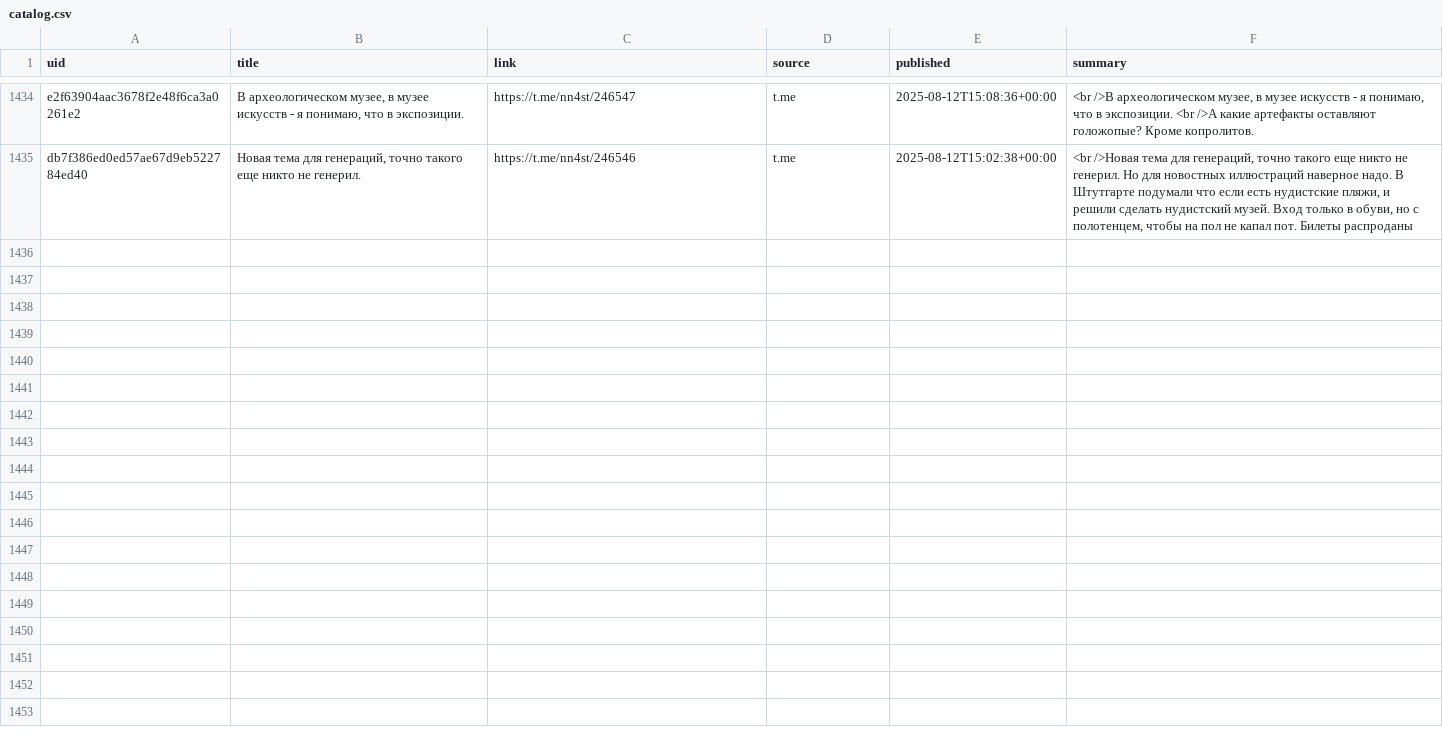
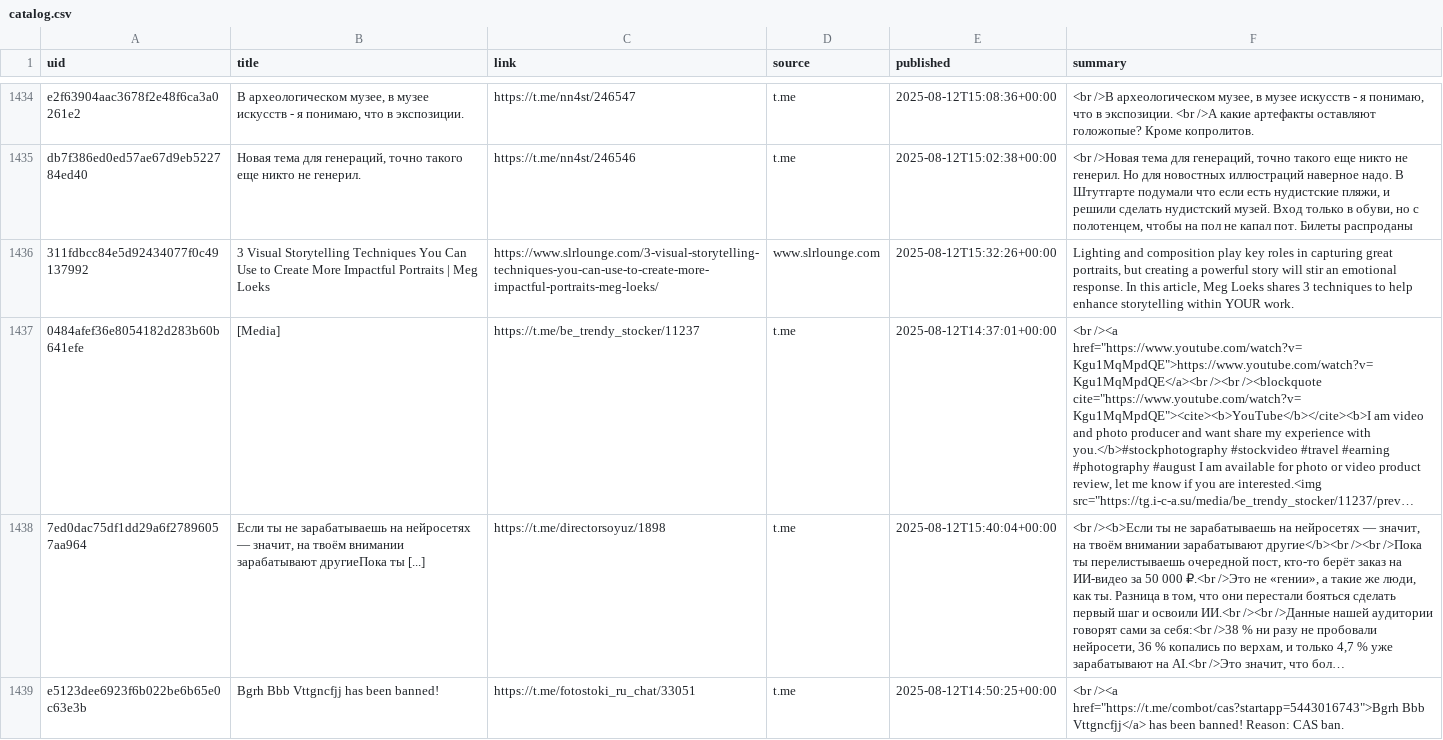
Before and after one commit to ViShark2882/niche-hub, a CSV file: data/catalog.csv, drawn as a sheet; only a part is shown, gaps mark what is left out; the diff names each change by its address in the sheet, - before the commit and + after, or states it on an @@ line.

Commit message:
update catalog

```diff
--- a/data/catalog.csv
+++ b/data/catalog.csv
+row 1436: 311fdbcc84e5d92434077f0c49137992 | 3 Visual Storytelling Techniques You Can Use to Create More Impactful Portraits | Meg Loeks | https://www.slrlounge.com/3-visual-storytelling-techniques-you-can-use-to-create-more-impactful-portraits-meg-loeks/ | www.slrlounge.com | 2025-08-12T15:32:26+00:00 | Lighting and composition play key roles in capturing great portraits, but creating a powerful story will stir an emotional response. In this article, Meg Loeks shares 3 techniques to help enhance storytelling within YOUR work.
+row 1437: 0484afef36e8054182d283b60b641efe | [Media] | https://t.me/be_trendy_stocker/11237 | t.me | 2025-08-12T14:37:01+00:00 | <br /><a href="https://www.youtube.com/watch?v=Kgu1MqMpdQE">https://www.youtube.com/watch?v=Kgu1MqMpdQE</a><br /><br /><blockquote cite="https://www.youtube.com/watch?v=Kgu1MqMpdQE"><cite><b>YouTube</b></cite><b>I am video and photo producer and want share my experience with you.</b>#stockphotography #stockvideo #travel #earning #photography #august I am available for photo or video product review, let me know if you are interested.<img src="https://tg.i-c-a.su/media/be_trendy_stocker/11237/prev…
+row 1438: 7ed0dac75df1dd29a6f27896057aa964 | Если ты не зарабатываешь на нейросетях — значит, на твоём внимании зарабатывают другиеПока ты [...] | https://t.me/directorsoyuz/1898 | t.me | 2025-08-12T15:40:04+00:00 | <br /><b>Если ты не зарабатываешь на нейросетях — значит, на твоём внимании зарабатывают другие</b><br /><br />Пока ты перелистываешь очередной пост, кто-то берёт заказ на ИИ-видео за 50 000 ₽.<br />Это не «гении», а такие же люди, как ты. Разница в том, что они перестали бояться сделать первый шаг и освоили ИИ.<br /><br />Данные нашей аудитории говорят сами за себя:<br />38 % ни разу не пробовали нейросети, 36 % копались по верхам, и только 4,7 % уже зарабатывают на AI.<br />Это значит, что бол…
+row 1439: e5123dee6923f6b022be6b65e0c63e3b | Bgrh Bbb Vttgncfjj has been banned! | https://t.me/fotostoki_ru_chat/33051 | t.me | 2025-08-12T14:50:25+00:00 | <br /><a href="https://t.me/combot/cas?startapp=5443016743">Bgrh Bbb Vttgncfjj</a> has been banned! Reason: CAS ban.
```
